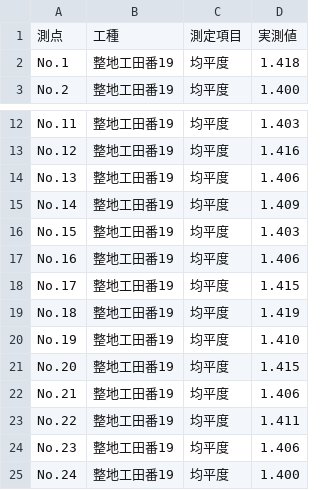
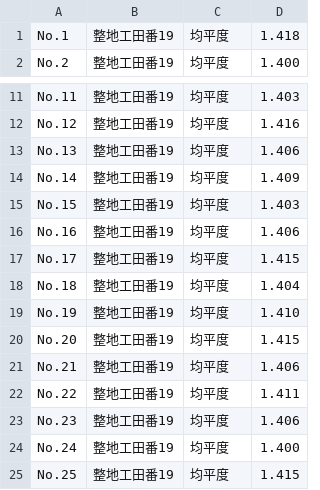
Before and after one commit to OpOpWell/annko, a CSV file: output/田番19.csv, drawn as a sheet; only a part is shown, gaps mark what is left out; the shorter side is filled out with more unchanged rows.

```diff
--- a/output/田番19.csv
+++ b/output/田番19.csv
@@ -1,2 +1 @@
-測点,工種,測定項目,実測値
 No.1,整地工田番19,均平度,1.418
@@ -18,3 +17,3 @@ No.16,整地工田番19,均平度,1.406
 No.17,整地工田番19,均平度,1.415
-No.18,整地工田番19,均平度,1.419
+No.18,整地工田番19,均平度,1.404
 No.19,整地工田番19,均平度,1.410
```
Also changed, not shown: output/田番17.csv, output/田番18.csv, 4 other files.
